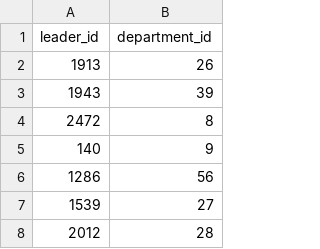
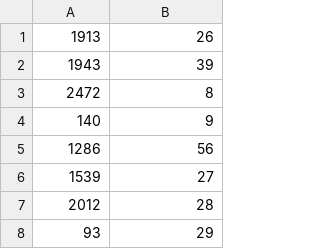
Before and after one commit to LastStar/eDoktorand, a CSV file: dumps/csv/leadership.csv, drawn as a sheet; only a part is shown; the shorter side is filled out with more unchanged rows.

```diff
--- a/dumps/csv/leadership.csv
+++ b/dumps/csv/leadership.csv
@@ -1,2 +1 @@
-"leader_id";"department_id"
 1913;26
```
Also changed, not shown: dumps/csv/leaders.csv, dumps/csv/secretaries.csv, 56 other files.
